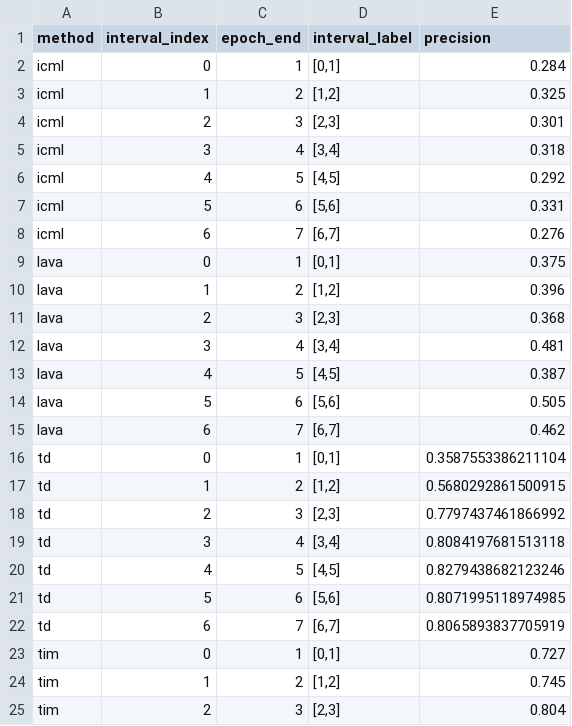
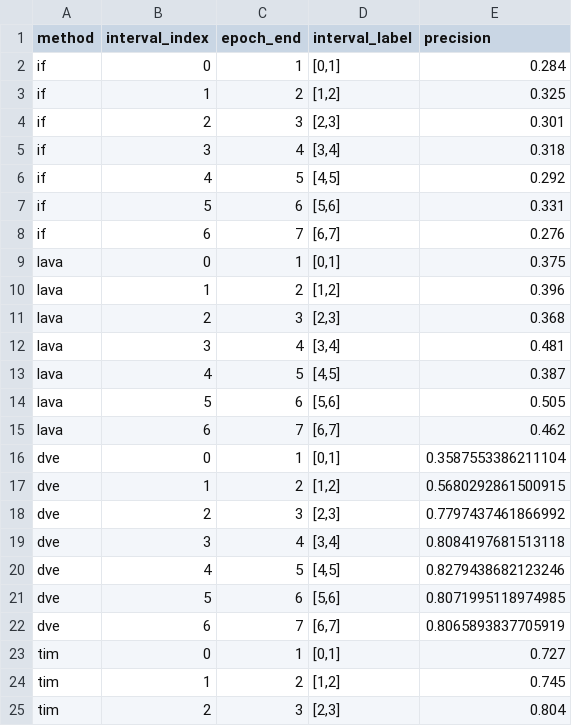
Before and after one commit to wzh4464/tim_data, a CSV file: data/precision/precision_prepared.csv, drawn as a sheet; only a part is shown.

```diff
--- a/data/precision/precision_prepared.csv
+++ b/data/precision/precision_prepared.csv
@@ -1,9 +1,9 @@
 method,interval_index,epoch_end,interval_label,precision
-icml,0,1,"[0,1]",0.284
-icml,1,2,"[1,2]",0.325
-icml,2,3,"[2,3]",0.301
-icml,3,4,"[3,4]",0.318
-icml,4,5,"[4,5]",0.292
-icml,5,6,"[5,6]",0.331
-icml,6,7,"[6,7]",0.276
+if,0,1,"[0,1]",0.284
+if,1,2,"[1,2]",0.325
+if,2,3,"[2,3]",0.301
+if,3,4,"[3,4]",0.318
+if,4,5,"[4,5]",0.292
+if,5,6,"[5,6]",0.331
+if,6,7,"[6,7]",0.276
 lava,0,1,"[0,1]",0.375
@@ -15,9 +15,9 @@ lava,5,6,"[5,6]",0.505
 lava,6,7,"[6,7]",0.462
-td,0,1,"[0,1]",0.3587553386211104
-td,1,2,"[1,2]",0.5680292861500915
-td,2,3,"[2,3]",0.7797437461866992
-td,3,4,"[3,4]",0.8084197681513118
-td,4,5,"[4,5]",0.8279438682123246
-td,5,6,"[5,6]",0.8071995118974985
-td,6,7,"[6,7]",0.8065893837705919
+dve,0,1,"[0,1]",0.3587553386211104
+dve,1,2,"[1,2]",0.5680292861500915
+dve,2,3,"[2,3]",0.7797437461866992
+dve,3,4,"[3,4]",0.8084197681513118
+dve,4,5,"[4,5]",0.8279438682123246
+dve,5,6,"[5,6]",0.8071995118974985
+dve,6,7,"[6,7]",0.8065893837705919
 tim,0,1,"[0,1]",0.727
```
Also changed, not shown: data/mnist_256/infl_icml_all_epochs_relabel_000_pct_042.csv, output/epoch_correlation_all.csv, 6 other files.
